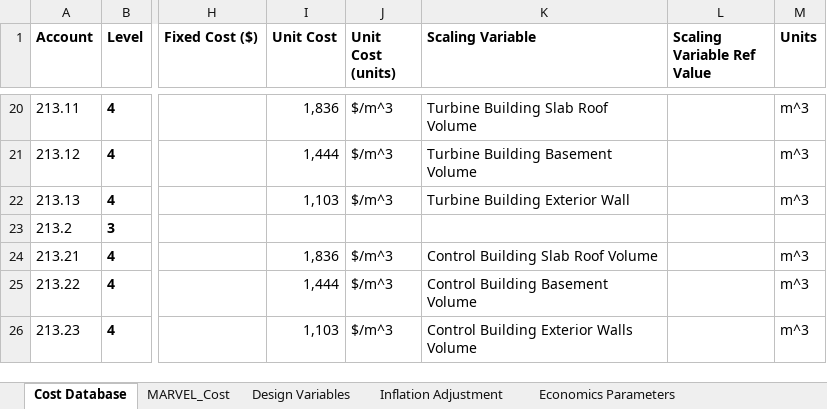
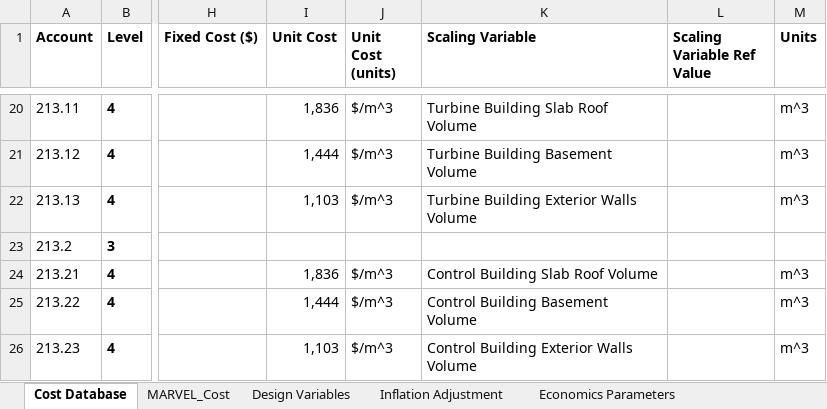
Before and after one commit to IdahoLabResearch/MOUSE, an Excel workbook: cost/Cost_Database.xlsx, sheet Cost Database, drawn as a sheet; only a part is shown, gaps mark what is left out; values as stored, in another font and other column widths than the file's, no borders; conditional formats not drawn; the diff covers the shown part only; the diff names each change by its address in the sheet, - before the commit and + after, or states it on an @@ line.

```diff
--- a/cost/Cost_Database.xlsx (sheet Cost Database)
+++ b/cost/Cost_Database.xlsx (sheet Cost Database)
-K22 (Scaling Variable): Turbine Building Exterior Wall
+K22 (Scaling Variable): Turbine Building Exterior Walls Volume
```
Also changed, not shown: 1 added row, 1 removed row and 33 edited cells elsewhere in this sheet, sheet Economics Parameters, formulas that keep their value, 5 other files.
